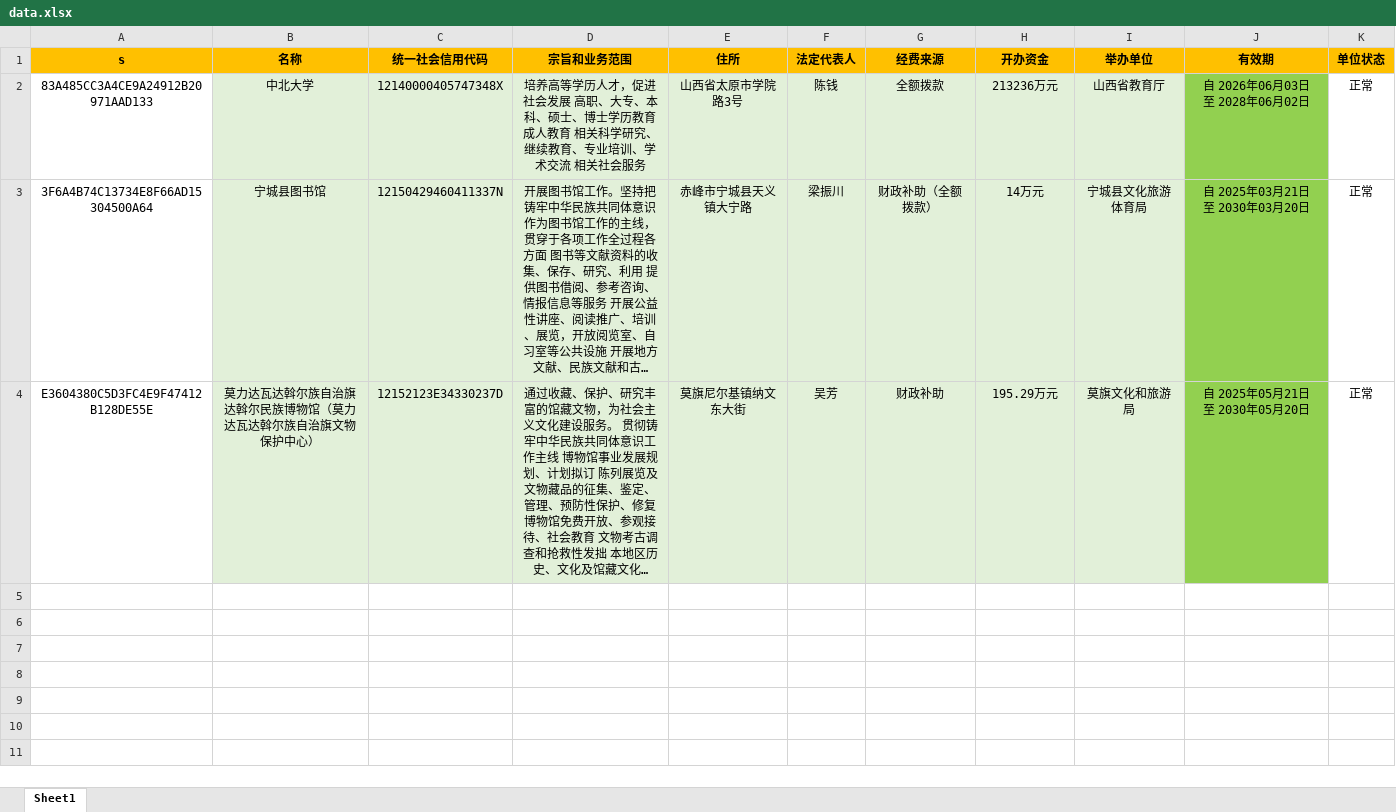
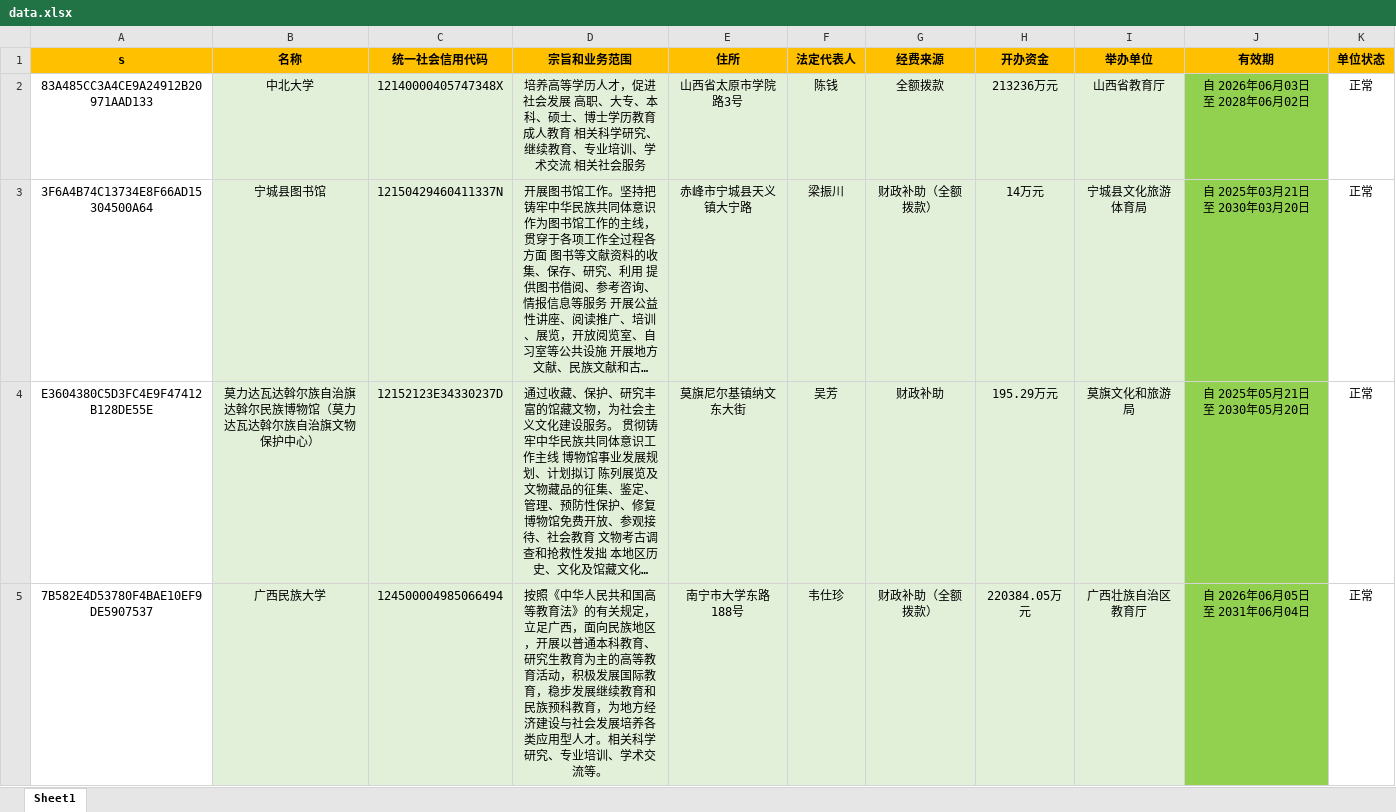
Before and after one commit to search-gjsy-gov/sydwCx, an Excel workbook: data.xlsx, sheet Sheet1, drawn as a sheet; long unchanged cells end in …; values as stored, in another font and other column widths than the file's, no borders; the diff names each change by its address in the sheet, - before the commit and + after, or states it on an @@ line.

Commit message:
Add files via upload

```diff
--- a/data.xlsx (sheet Sheet1)
+++ b/data.xlsx (sheet Sheet1)
+row 5: 7B582E4D53780F4BAE10EF9DE5907537 | 广西民族大学 | 124500004985066494 | 按照《中华人民共和国高等教育法》的有关规定，立足广西，面向民族地区，开展以普通本科教育、研究生教育为主的高等教育活动，积极发展国际教育，稳步发展继续教育和民族预科教育，为地方经济建设与社会发展培养各类应用型人才。相关科学研究、专业培训、学术交流等。 | 南宁市大学东路188号 | 韦仕珍 | 财政补助（全额拨款） | 220384.05万元 | 广西壮族自治区教育厅 | 自 2026年06月05日 至 2031年06月04日 | 正常
```
